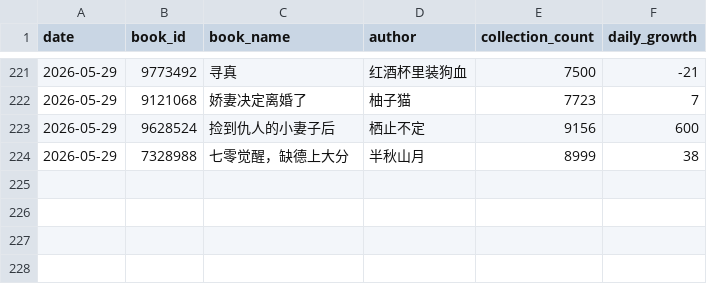
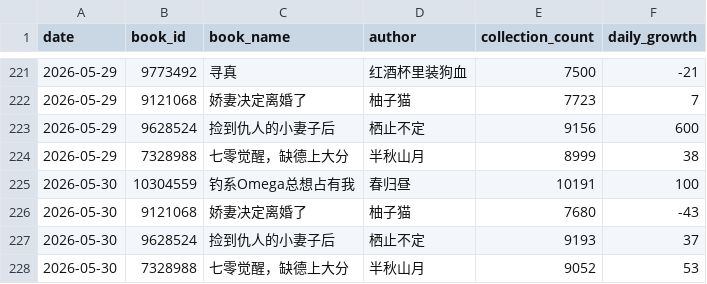
Before and after one commit to Rita1128/jjwxc-monitor, a CSV file: data/records.csv, drawn as a sheet; only a part is shown, gaps mark what is left out; the diff names each change by its address in the sheet, - before the commit and + after, or states it on an @@ line.

```diff
--- a/data/records.csv
+++ b/data/records.csv
+row 225: 2026-05-30 | 10304559 | 钓系Omega总想占有我 | 春归昼 | 10191 | 100
+row 226: 2026-05-30 | 9121068 | 娇妻决定离婚了 | 柚子猫 | 7680 | -43
+row 227: 2026-05-30 | 9628524 | 捡到仇人的小妻子后 | 栖止不定 | 9193 | 37
+row 228: 2026-05-30 | 7328988 | 七零觉醒，缺德上大分 | 半秋山月 | 9052 | 53
```
